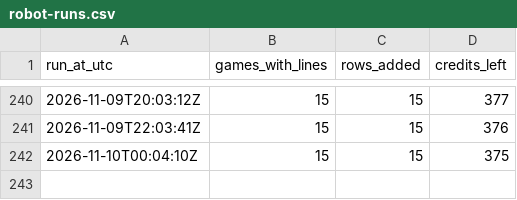
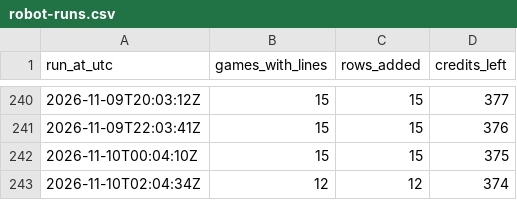
Before and after one commit to James72766/nfl-47-tracker, a CSV file: data/robot-runs.csv, drawn as a sheet; only a part is shown, gaps mark what is left out; the diff names each change by its address in the sheet, - before the commit and + after, or states it on an @@ line.

```diff
--- a/data/robot-runs.csv
+++ b/data/robot-runs.csv
+row 243: 2026-11-10T02:04:34Z | 12 | 12 | 374
```
Also changed, not shown: data/betmgm-lines.csv, data/research-flags.csv, 1 other file.
